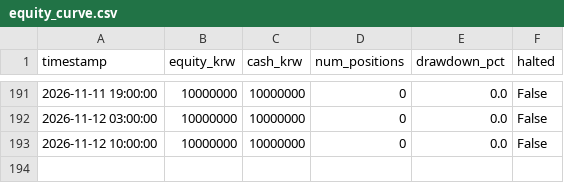
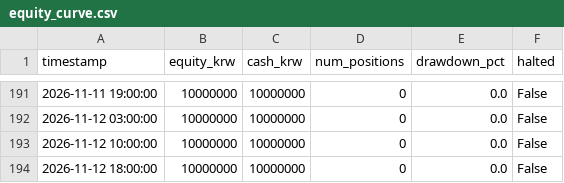
Before and after one commit to threehappyyou-blip/crypto-trading-bot, a CSV file: logs/equity_curve.csv, drawn as a sheet; only a part is shown, gaps mark what is left out.

```diff
--- a/logs/equity_curve.csv
+++ b/logs/equity_curve.csv
@@ -193 +193,2 @@ timestamp,equity_krw,cash_krw,num_positions,drawdown_pct,halted
 2026-11-12 10:00:00,10000000,10000000,0,0.0,False
+2026-11-12 18:00:00,10000000,10000000,0,0.0,False
```
